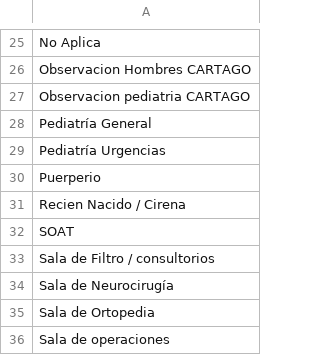
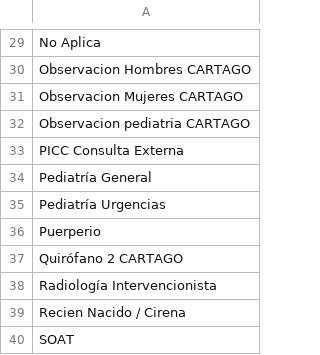
Before and after one commit to carjavalo/epidemiologia, a CSV file: database/data/servicios.csv, drawn as a sheet; only a part is shown, gaps mark what is left out; the shorter side is filled out with more unchanged rows; the diff covers the shown part only; the diff names each change by its address in the sheet, - before the commit and + after, or states it on an @@ line.

```diff
--- a/database/data/servicios.csv
+++ b/database/data/servicios.csv
+row 31: Observacion Mujeres CARTAGO
+row 33: PICC Consulta Externa
+row 37: Quirófano 2 CARTAGO
+row 38: Radiología Intervencionista
```
Also changed, not shown: 9 added rows elsewhere in this file, database/data/equivalencias.csv.
